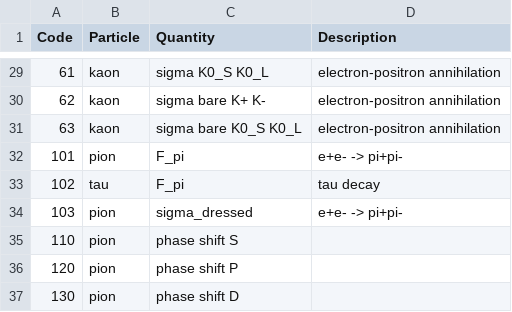
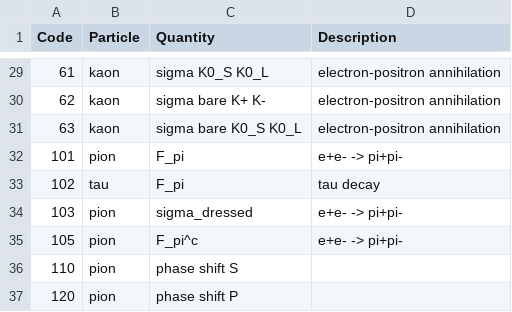
Before and after one commit to Mezek/datalock, a CSV file: src/data_types.csv, drawn as a sheet; only a part is shown, gaps mark what is left out; the shorter side is filled out with more unchanged rows.

```diff
--- a/src/data_types.csv
+++ b/src/data_types.csv
@@ -34,2 +34,3 @@
 "103","pion","sigma_dressed","e+e- -> pi+pi-"
+"105","pion","F_pi^c","e+e- -> pi+pi-"
 "110","pion","phase shift S",""
```
Also changed, not shown: pions/dataBESIII.csv, pions/dataCLEO.csv, 1 other file.
